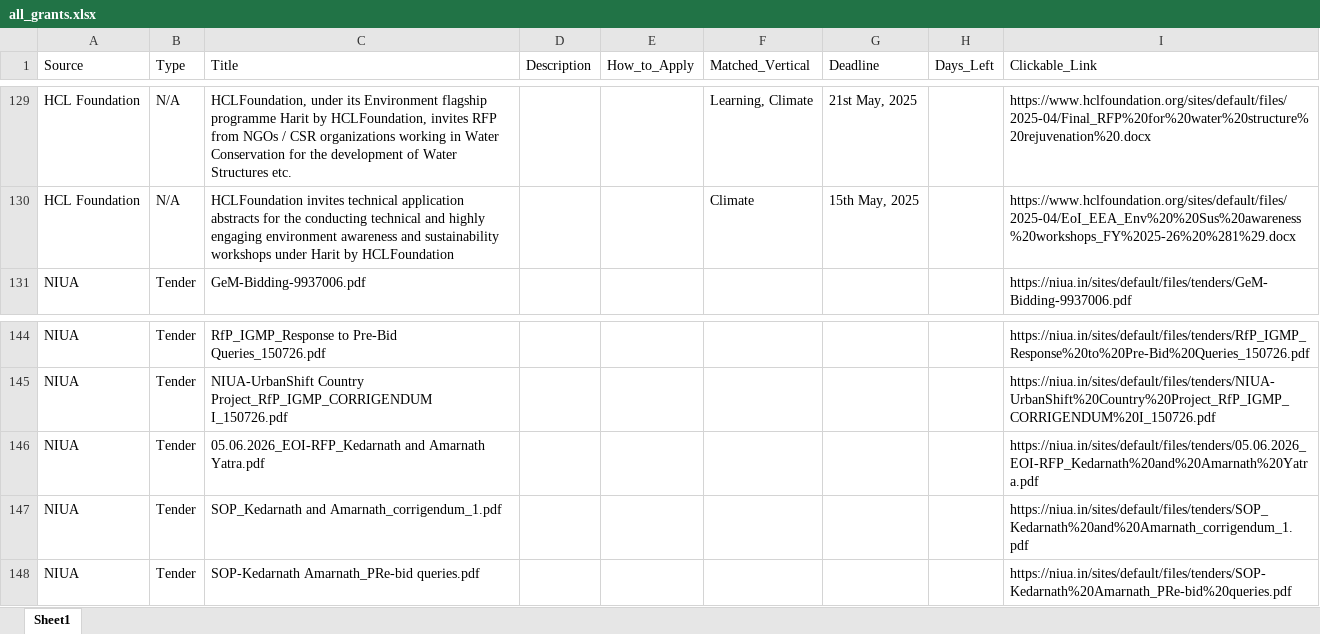
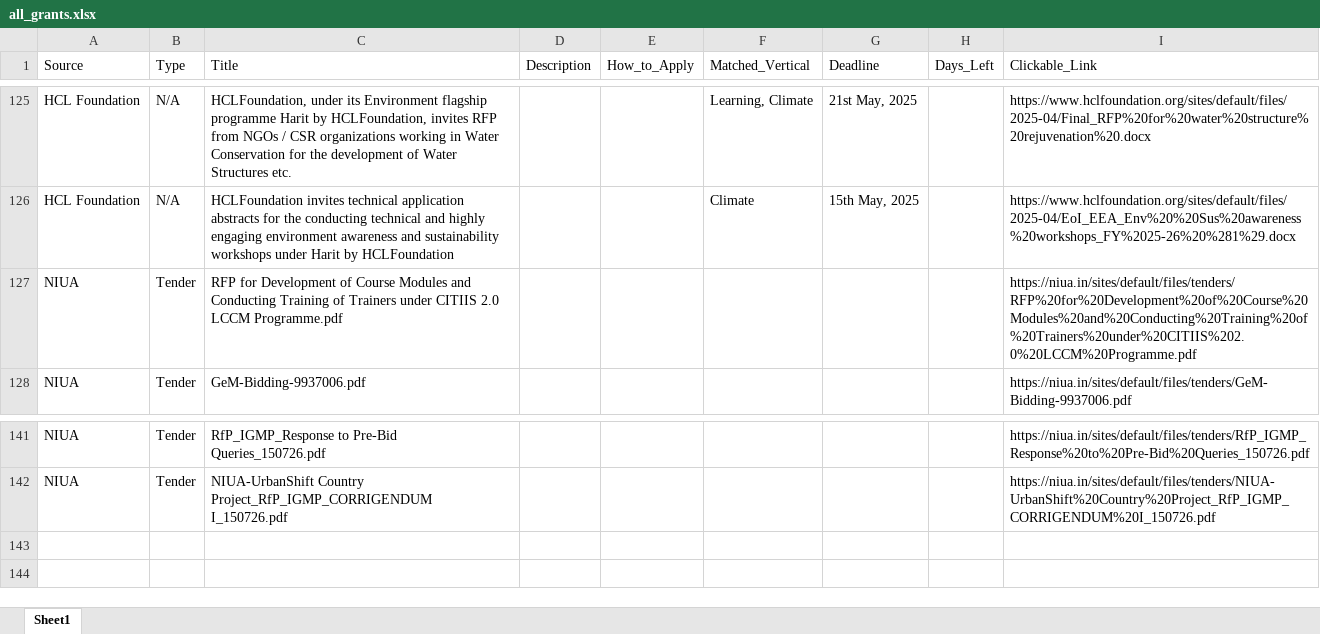
Before and after one commit to RajuSakshena/all-scraping, an Excel workbook: all_grants.xlsx, sheet Sheet1, drawn as a sheet; only a part is shown, gaps mark what is left out; values as stored, in another font and other column widths than the file's, no borders; removed rows and columns are numbered as before the commit, all else as after; the diff covers the shown part only; the diff names each change by its address in the sheet, - before the commit and + after, or states it on an @@ line.

```diff
--- a/all_grants.xlsx (sheet Sheet1)
+++ b/all_grants.xlsx (sheet Sheet1)
+row 127: NIUA | Tender | RFP for Development of Course Modules and Conducting Training of Trainers under CITIIS 2.0 LCCM Programme.pdf |  |  |  |  |  | https://niua.in/sites/default/files/tenders/RFP%20for%20Development%20of%20Course%20Modules%20and%20Conducting%20Training%20of%20Trainers%20under%20CITIIS%202.0%20LCCM%20Programme.pdf
-row 146: NIUA | Tender | 05.06.2026_EOI-RFP_Kedarnath and Amarnath Yatra.pdf |  |  |  |  |  | https://niua.in/sites/default/files/tenders/05.06.2026_EOI-RFP_Kedarnath%20and%20Amarnath%20Yatra.pdf
-row 147: NIUA | Tender | SOP_Kedarnath and Amarnath_corrigendum_1.pdf |  |  |  |  |  | https://niua.in/sites/default/files/tenders/SOP_Kedarnath%20and%20Amarnath_corrigendum_1.pdf
-row 148: NIUA | Tender | SOP-Kedarnath Amarnath_PRe-bid queries.pdf |  |  |  |  |  | https://niua.in/sites/default/files/tenders/SOP-Kedarnath%20Amarnath_PRe-bid%20queries.pdf
```
Also changed, not shown: 11 added rows, 15 removed rows and 87 edited cells elsewhere in this sheet.
